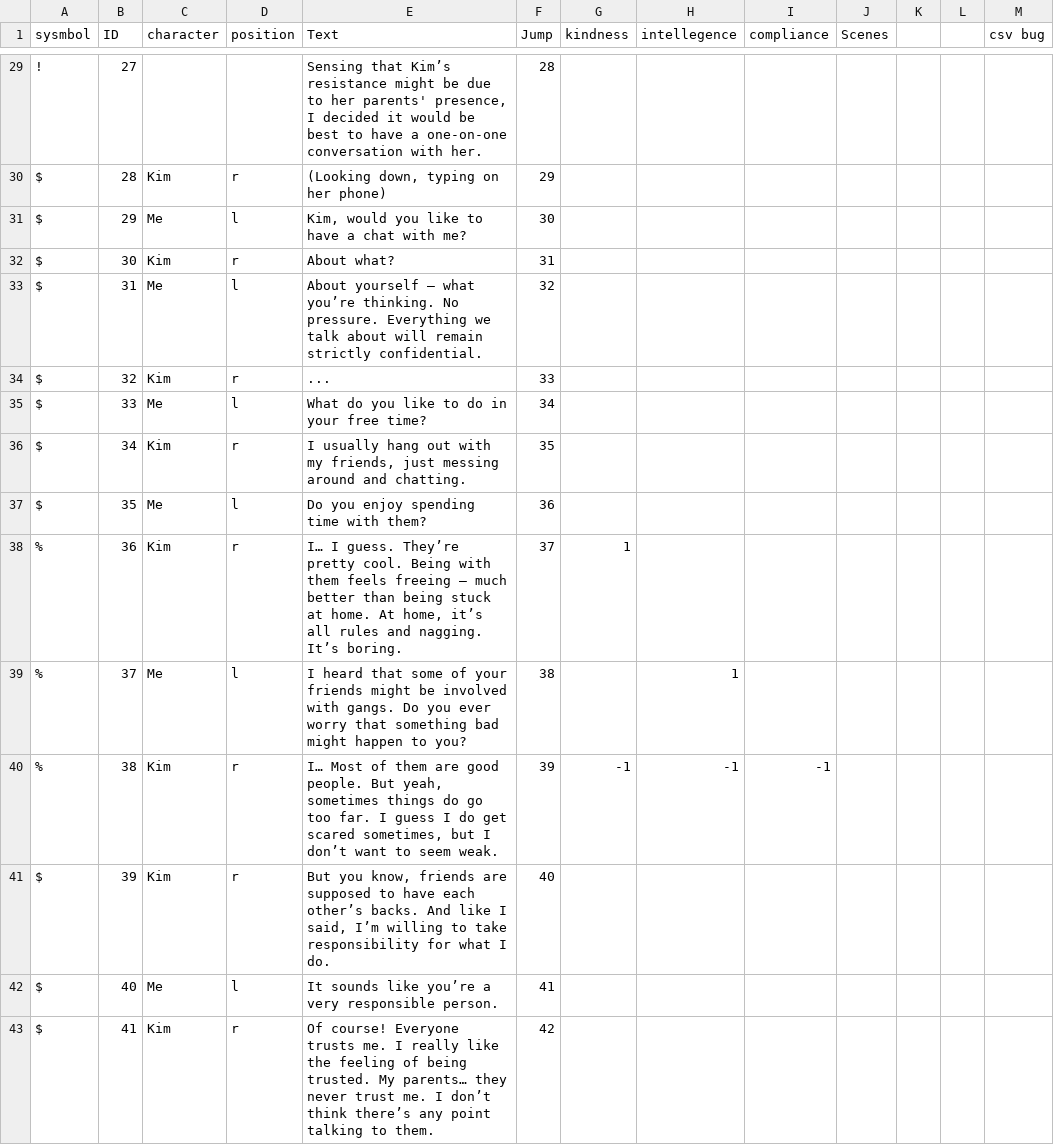
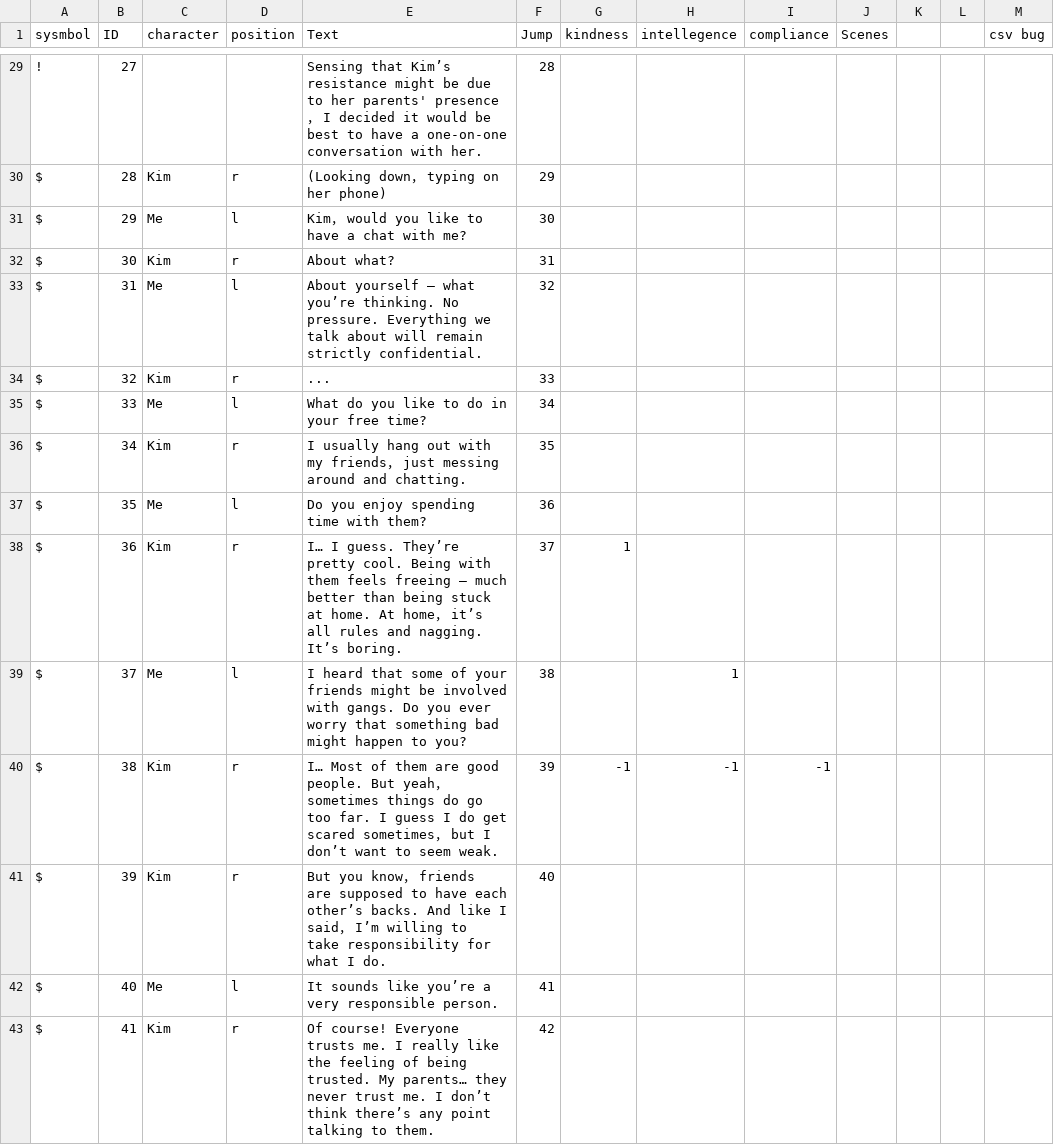
Before and after one commit to junyanguo76/SocialWork, a CSV file: Assets/Text/case2.csv, drawn as a sheet; only a part is shown, gaps mark what is left out; the diff covers the shown part only; the diff names each change by its address in the sheet, - before the commit and + after, or states it on an @@ line.

```diff
--- a/Assets/Text/case2.csv
+++ b/Assets/Text/case2.csv
-E29 (Text): …her parents' presence, I decided…
+E29 (Text): …her parents' presence， I decided…
-E30 (Text): (Looking down, typing on her phone)
+E30 (Text): (Looking down， typing on her phone)
-E31 (Text): Kim, would you like to have a chat with me?
+E31 (Text): Kim， would you like to have a chat with me?
-E36 (Text): …with my friends, just messing…
+E36 (Text): …with my friends， just messing…
-A38:A40 (sysmbol): %
+A38:A40 (sysmbol): $
-E38 (Text): …home. At home, it’s all…
+E38 (Text): …home. At home， it’s all…
-E40 (Text): …people. But yeah, sometimes things do go too far. I guess I do get scared sometimes, but I…
+E40 (Text): …people. But yeah， sometimes things do go too far. I guess I do get scared sometimes， but I…
-E41 (Text): But you know, friends are supposed to have each other’s backs. And like I said, I’m willing…
+E41 (Text): But you know， friends are supposed to have each other’s backs. And like I said， I’m willing…
```
Also changed, not shown: 56 edited cells elsewhere in this file, Assets/Text/First-office.csv, Assets/Text/case3.csv, 35 other files.
